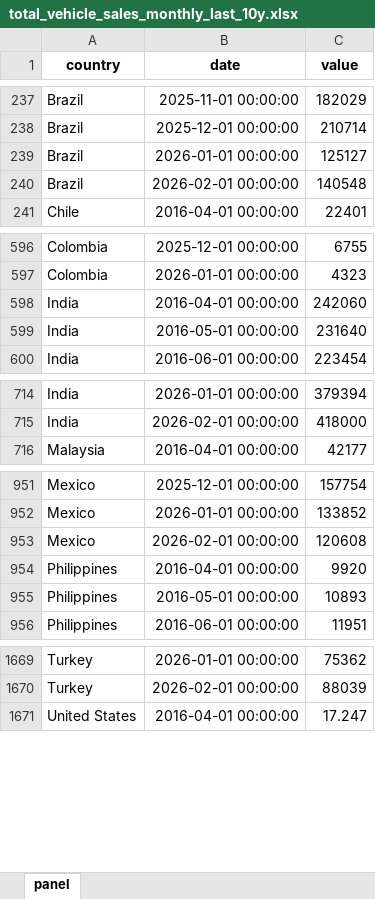
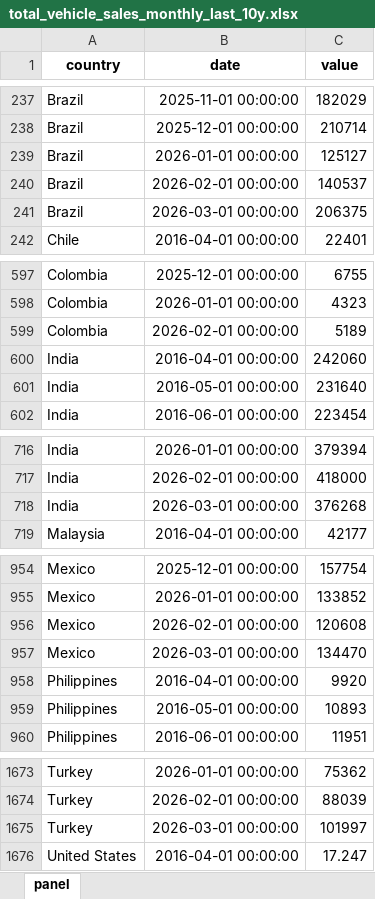
Before and after one commit to The-Mars-Guy/vehicle-sales-pages, an Excel workbook: data/latest/total_vehicle_sales_monthly_last_10y.xlsx, sheet panel, drawn as a sheet; only a part is shown, gaps mark what is left out; values as stored, in another font and other column widths than the file's, no borders; the diff names each change by its address in the sheet, - before the commit and + after, or states it on an @@ line.

```diff
--- a/data/latest/total_vehicle_sales_monthly_last_10y.xlsx (sheet panel)
+++ b/data/latest/total_vehicle_sales_monthly_last_10y.xlsx (sheet panel)
-C240 (value): 140548
+C240 (value): 140537
+row 241: Brazil | 2026-03-01 00:00:00 | 206375
+row 599: Colombia | 2026-02-01 00:00:00 | 5189
+row 718: India | 2026-03-01 00:00:00 | 376268
+row 957: Mexico | 2026-03-01 00:00:00 | 134470
+row 1675: Turkey | 2026-03-01 00:00:00 | 101997
```
Also changed, not shown: data/latest/master_total_vehicle_sales.xlsx, public/data/latest/master_total_vehicle_sales.xlsx, 7 other files.
